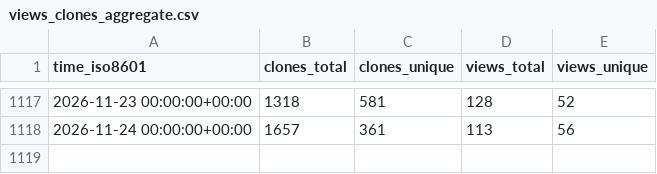
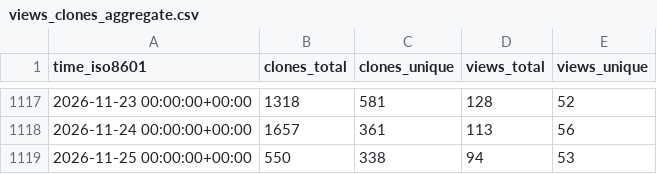
Before and after one commit to mathesar-foundation/mathesar, a CSV file: mathesar-foundation/mathesar/ghrs-data/views_clones_aggregate.csv, drawn as a sheet; only a part is shown, gaps mark what is left out.

```diff
--- a/mathesar-foundation/mathesar/ghrs-data/views_clones_aggregate.csv
+++ b/mathesar-foundation/mathesar/ghrs-data/views_clones_aggregate.csv
@@ -1118 +1118,2 @@ time_iso8601,clones_total,clones_unique,views_total,views_unique
 2026-11-24 00:00:00+00:00,1657,361,113,56
+2026-11-25 00:00:00+00:00,550,338,94,53
```
Also changed, not shown: 1 other file.
